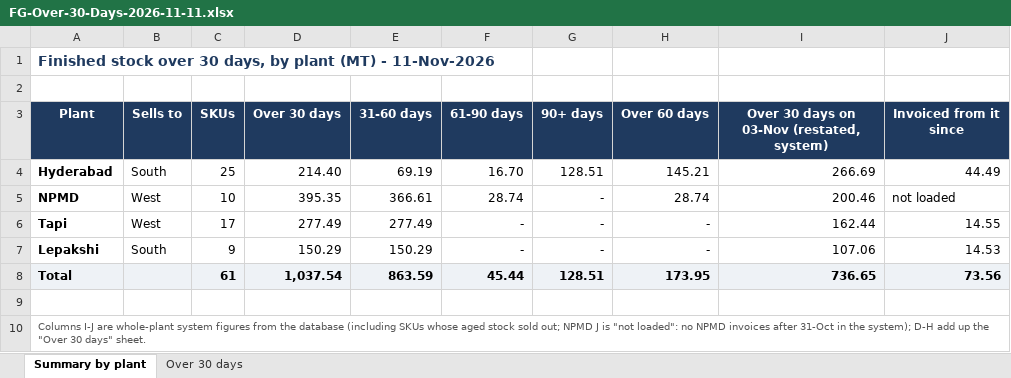
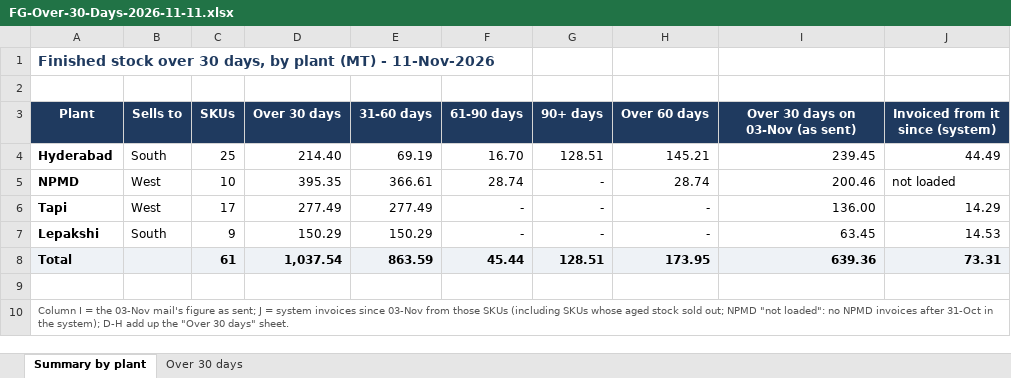
Before and after one commit to PB-TMT-ai/jsw-pipes-inventory, an Excel workbook: reports/FG-Over-30-Days-2026-11-11.xlsx, sheet Summary by plant, drawn as a sheet; values as stored, in another font and other column widths than the file's, no borders; the diff names each change by its address in the sheet, - before the commit and + after, or states it on an @@ line.

```diff
--- a/reports/FG-Over-30-Days-2026-11-11.xlsx (sheet Summary by plant)
+++ b/reports/FG-Over-30-Days-2026-11-11.xlsx (sheet Summary by plant)
-I3: Over 30 days on 03-Nov (restated, system)
+I3: Over 30 days on 03-Nov (as sent)
-J3: Invoiced from it since
+J3: Invoiced from it since (system)
-I4 (Over 30 days on 03-Nov (as sent)): 266.69
+I4 (Over 30 days on 03-Nov (as sent)): 239.45
-I6 (Over 30 days on 03-Nov (as sent)): 162.44
+I6 (Over 30 days on 03-Nov (as sent)): 136.00
-J6 (Invoiced from it since (system)): 14.55
+J6 (Invoiced from it since (system)): 14.29
-I7 (Over 30 days on 03-Nov (as sent)): 107.06
+I7 (Over 30 days on 03-Nov (as sent)): 63.45
-I8 (Over 30 days on 03-Nov (as sent)): 736.65
+I8 (Over 30 days on 03-Nov (as sent)): 639.36
-J8 (Invoiced from it since (system)): 73.56
+J8 (Invoiced from it since (system)): 73.31
-A10 (Plant): Columns I-J are whole-plant system figures from the database (including SKUs whose aged stock sold out; NPMD J is "not loaded":…
+A10 (Plant): Column I = the 03-Nov mail's figure as sent; J = system invoices since 03-Nov from those SKUs (including SKUs whose aged stock sold out; NPMD "not loaded":…
```
Also changed, not shown: sheet Over 30 days, 2 other files.
